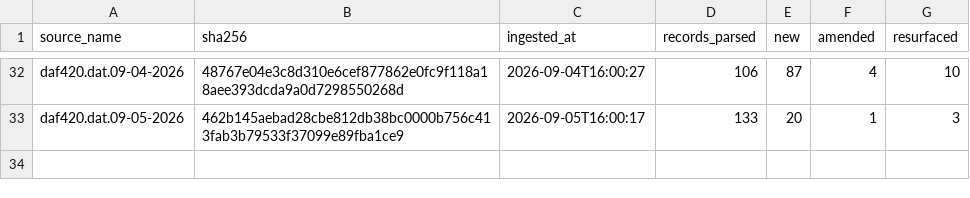
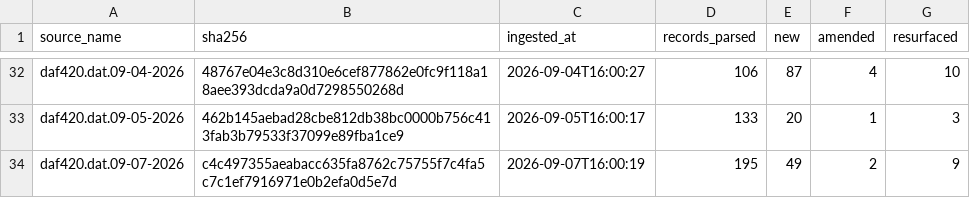
Before and after one commit to mapmaticsgis-maker/gis-permit-intel, a CSV file: data/tx/ledger.csv, drawn as a sheet; only a part is shown, gaps mark what is left out; the diff names each change by its address in the sheet, - before the commit and + after, or states it on an @@ line.

```diff
--- a/data/tx/ledger.csv
+++ b/data/tx/ledger.csv
+row 34: daf420.dat.09-07-2026 | c4c497355aeabacc635fa8762c75755f7c4fa5c7c1ef7916971e0b2efa0d5e7d | 2026-09-07T16:00:19 | 195 | 49 | 2 | 9
```
Also changed, not shown: data/run_log.csv, 22 other files.
